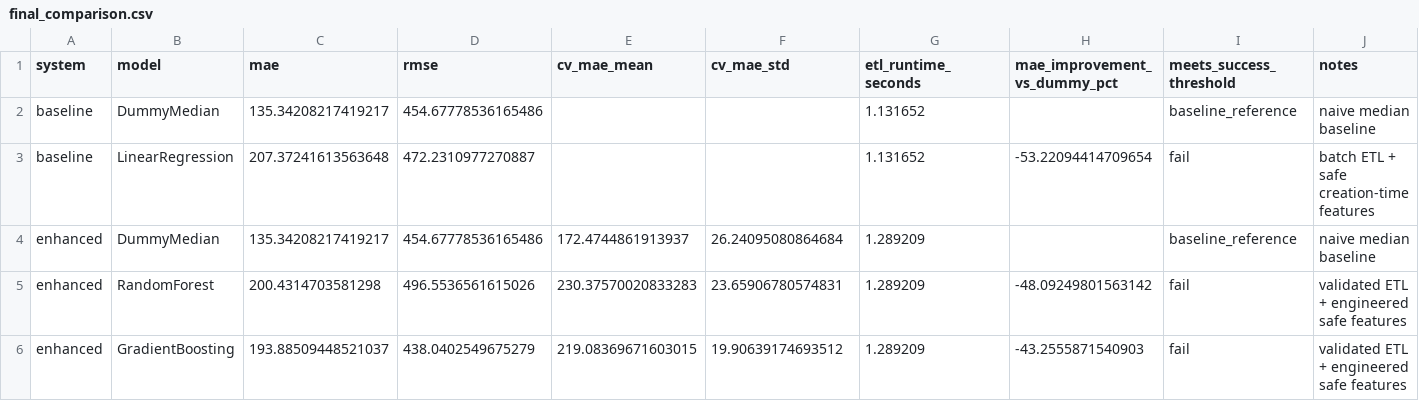
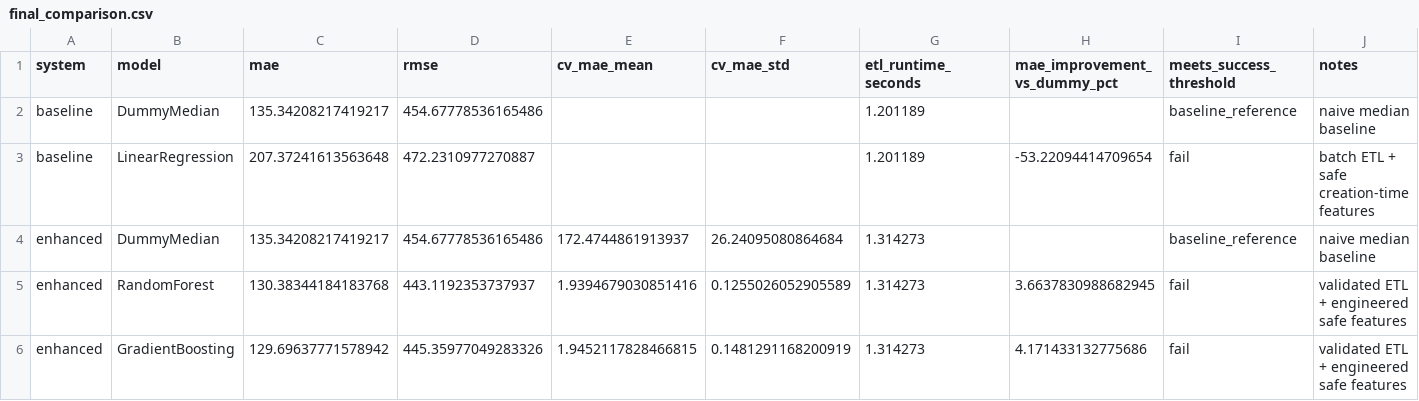
Before and after one commit to Mirza-mohammed/workflow_predictive_analytics, a CSV file: results/tables/final_comparison.csv, drawn as a sheet.

```diff
--- a/results/tables/final_comparison.csv
+++ b/results/tables/final_comparison.csv
@@ -1,6 +1,6 @@
 system,model,mae,rmse,cv_mae_mean,cv_mae_std,etl_runtime_seconds,mae_improvement_vs_dummy_pct,meets_success_threshold,notes
-baseline,DummyMedian,135.34208217419217,454.67778536165486,,,1.131652,,baseline_reference,naive median baseline
-baseline,LinearRegression,207.37241613563648,472.2310977270887,,,1.131652,-53.22094414709654,fail,batch ETL + safe creation-time features
-enhanced,DummyMedian,135.34208217419217,454.67778536165486,172.4744861913937,26.24095080864684,1.289209,,baseline_reference,naive median baseline
-enhanced,RandomForest,200.4314703581298,496.5536561615026,230.37570020833283,23.65906780574831,1.289209,-48.09249801563142,fail,validated ETL + engineered safe features
-enhanced,GradientBoosting,193.88509448521037,438.0402549675279,219.08369671603015,19.90639174693512,1.289209,-43.2555871540903,fail,validated ETL + engineered safe features
+baseline,DummyMedian,135.34208217419217,454.67778536165486,,,1.201189,,baseline_reference,naive median baseline
+baseline,LinearRegression,207.37241613563648,472.2310977270887,,,1.201189,-53.22094414709654,fail,batch ETL + safe creation-time features
+enhanced,DummyMedian,135.34208217419217,454.67778536165486,172.4744861913937,26.24095080864684,1.314273,,baseline_reference,naive median baseline
+enhanced,RandomForest,130.38344184183768,443.1192353737937,1.9394679030851416,0.1255026052905589,1.314273,3.6637830988682945,fail,validated ETL + engineered safe features
+enhanced,GradientBoosting,129.69637771578942,445.35977049283326,1.9452117828466815,0.1481291168200919,1.314273,4.171433132775686,fail,validated ETL + engineered safe features
```
Also changed, not shown: results/tables/enhanced_metrics.csv, 1 other file.
